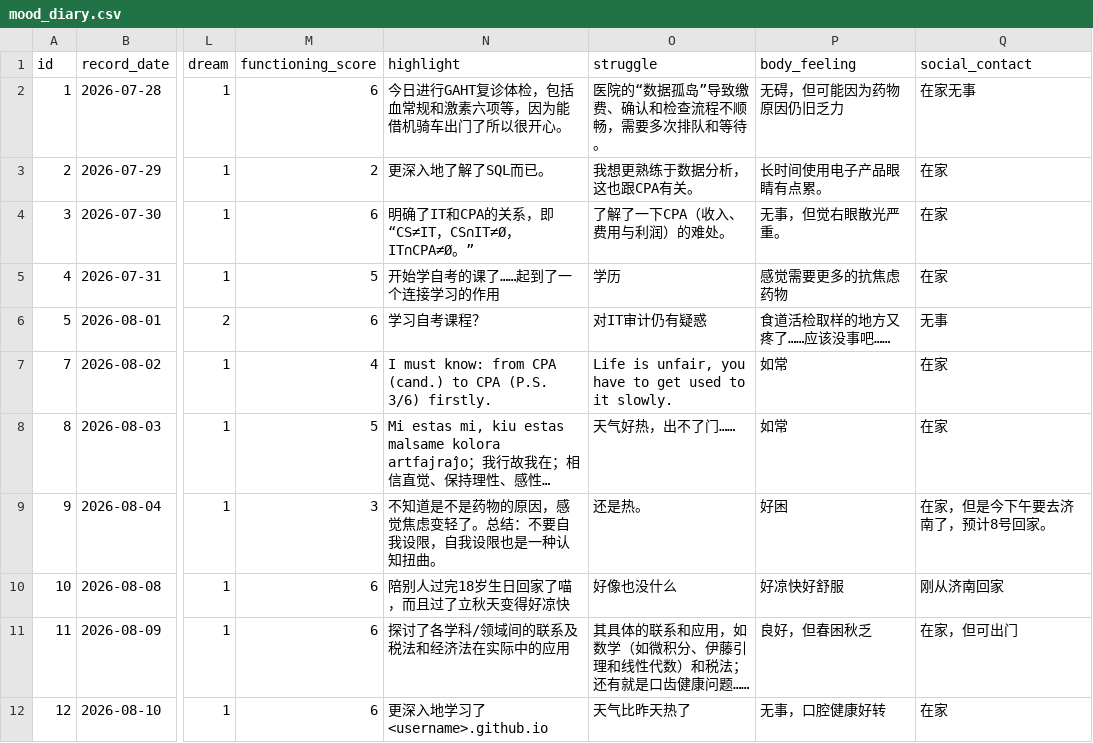
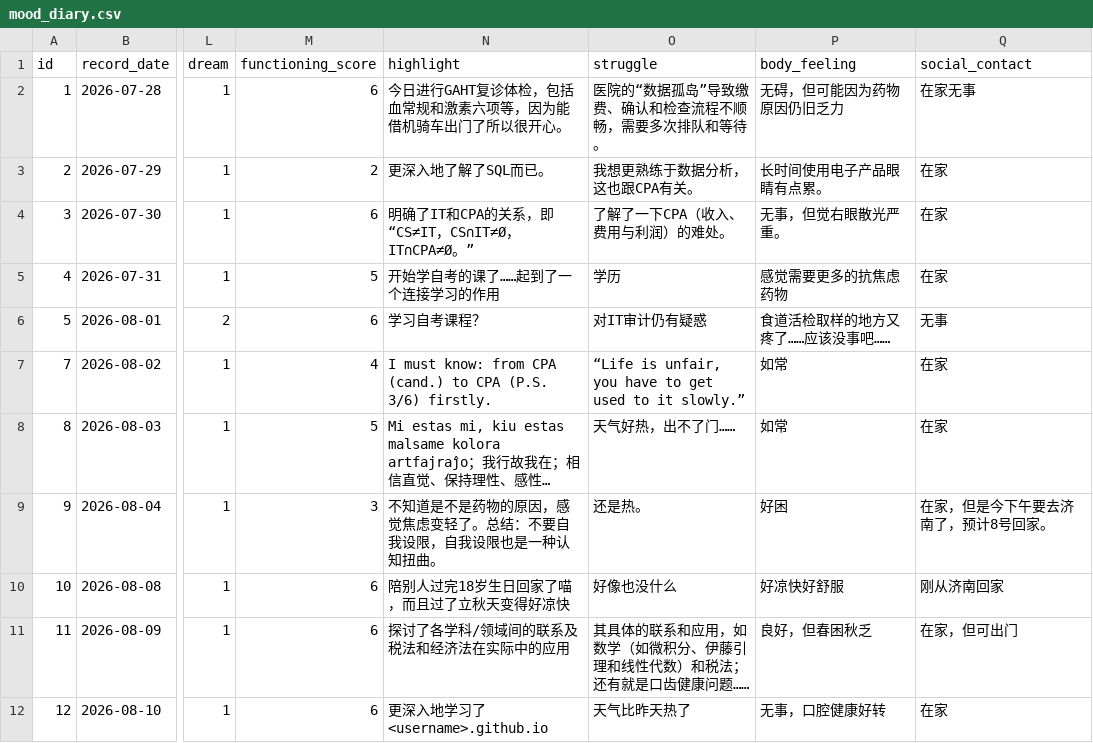
Before and after one commit to Xiayigongheqiu/Xiayigongheqiu.github.io, a CSV file: _data/mood_diary.csv, drawn as a sheet; only a part is shown, gaps mark what is left out; long unchanged cells end in …; the diff names each change by its address in the sheet, - before the commit and + after, or states it on an @@ line.

Commit message:
Refactor mood diary CSV format

```diff
--- a/_data/mood_diary.csv
+++ b/_data/mood_diary.csv
-O7 (struggle): Life is unfair, you have to get used to it slowly.
+O7 (struggle): “Life is unfair, you have to get used to it slowly.”
```
